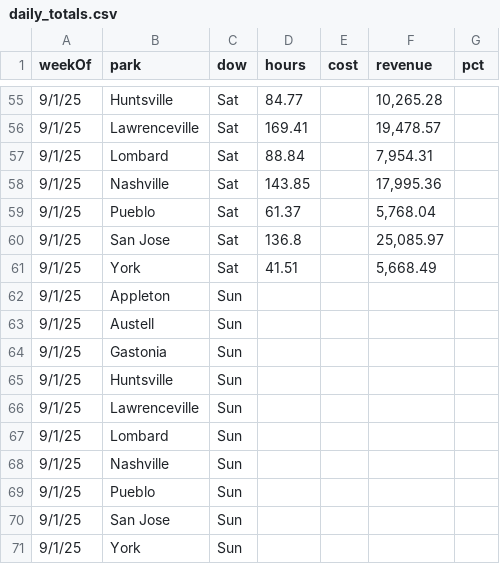
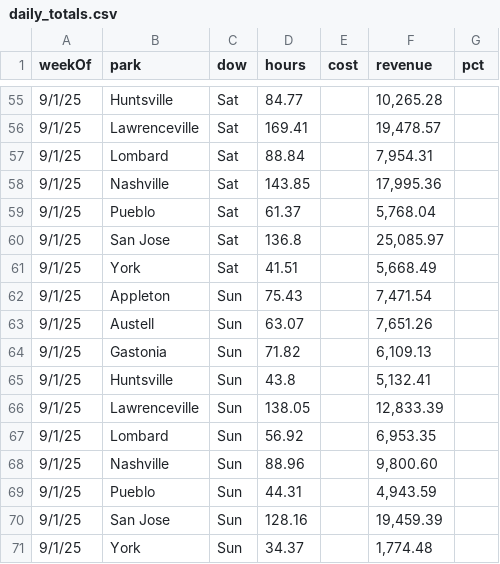
Before and after one commit to cryback/amglabor, a CSV file: data/daily_totals.csv, drawn as a sheet; only a part is shown, gaps mark what is left out.

Commit message:
Update daily_totals.csv

```diff
--- a/data/daily_totals.csv
+++ b/data/daily_totals.csv
@@ -61,11 +61,11 @@ weekOf,park,dow,hours,cost,revenue,pct
 9/1/25,York,Sat,41.51,,"5,668.49",
-9/1/25,Appleton,Sun,,,,
-9/1/25,Austell,Sun,,,,
-9/1/25,Gastonia,Sun,,,,
-9/1/25,Huntsville,Sun,,,,
-9/1/25,Lawrenceville,Sun,,,,
-9/1/25,Lombard,Sun,,,,
-9/1/25,Nashville,Sun,,,,
-9/1/25,Pueblo,Sun,,,,
-9/1/25,San Jose,Sun,,,,
-9/1/25,York,Sun,,,,
+9/1/25,Appleton,Sun,75.43,,"7,471.54",
+9/1/25,Austell,Sun,63.07,,"7,651.26",
+9/1/25,Gastonia,Sun,71.82,,"6,109.13",
+9/1/25,Huntsville,Sun,43.8,,"5,132.41",
+9/1/25,Lawrenceville,Sun,138.05,,"12,833.39",
+9/1/25,Lombard,Sun,56.92,,"6,953.35",
+9/1/25,Nashville,Sun,88.96,,"9,800.60",
+9/1/25,Pueblo,Sun,44.31,,"4,943.59",
+9/1/25,San Jose,Sun,128.16,,"19,459.39",
+9/1/25,York,Sun,34.37,,"1,774.48",
```
